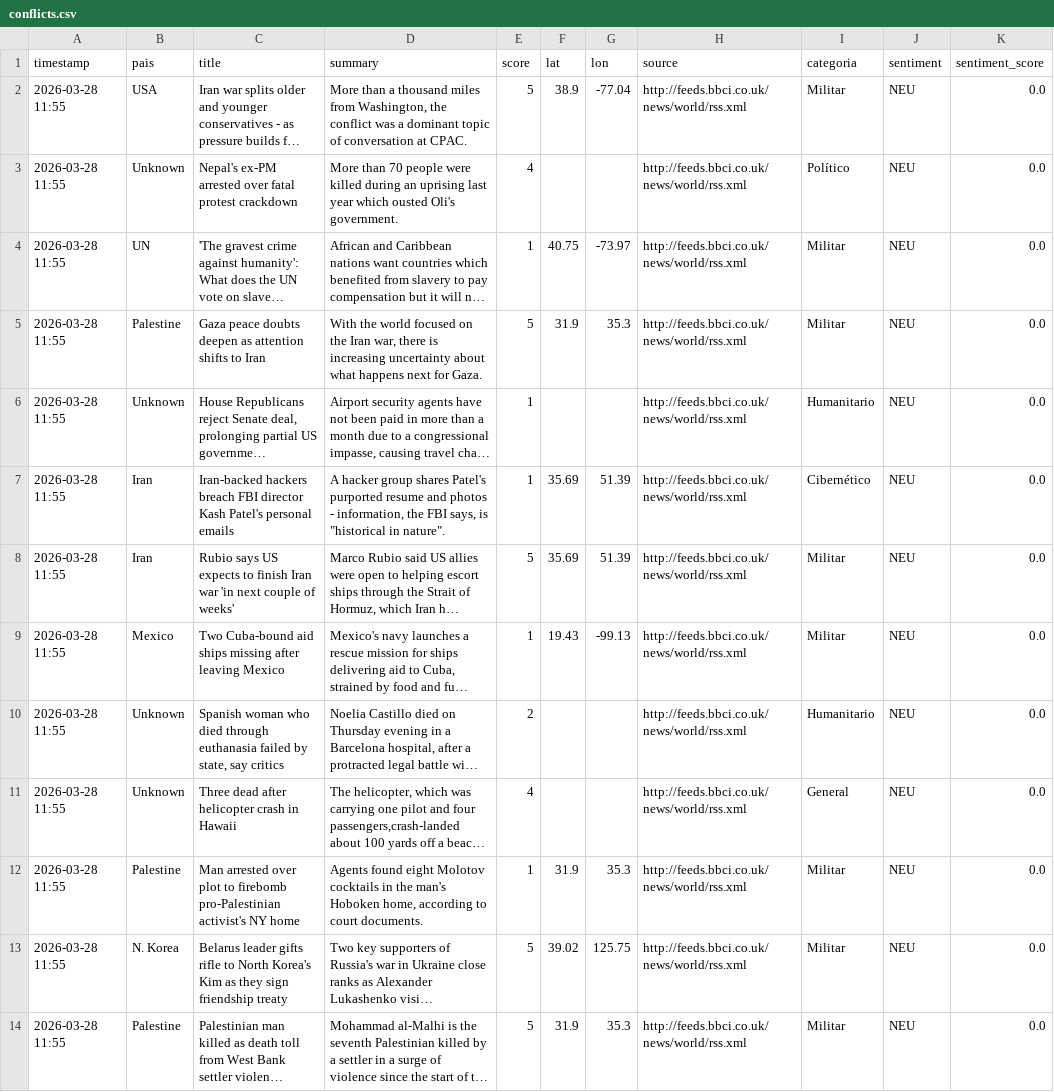
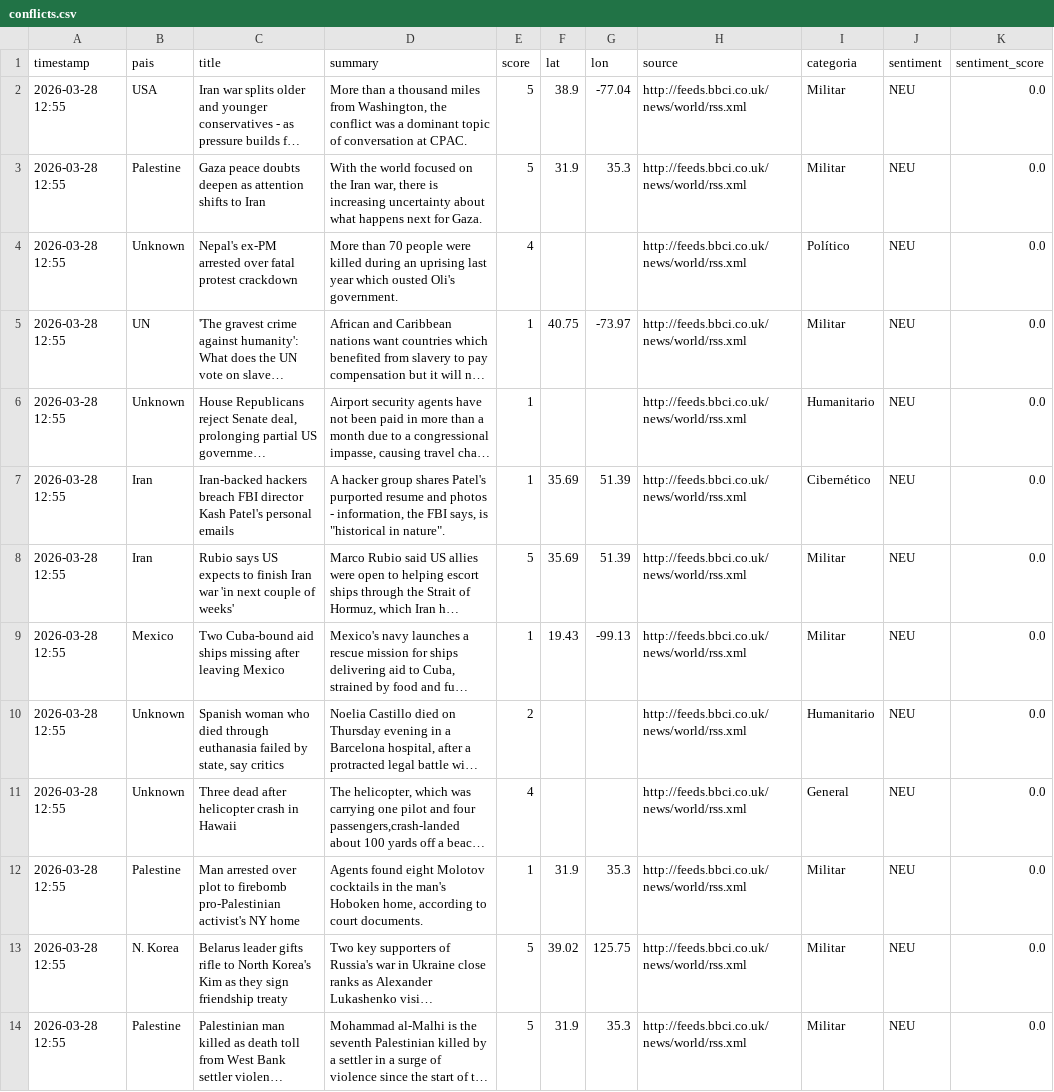
Before and after one commit to mcasrom/sieg-conflicts, a CSV file: data/processed/conflicts.csv, drawn as a sheet; only a part is shown; long unchanged cells end in …; removed rows and columns are numbered as before the commit, all else as after; the diff covers the shown part only; the diff names each change by its address in the sheet, - before the commit and + after, or states it on an @@ line.

Commit message:
pipeline: datos 2026-03-28 12:55

```diff
--- a/data/processed/conflicts.csv
+++ b/data/processed/conflicts.csv
-A2 (timestamp): 2026-03-28 11:55
+A2 (timestamp): 2026-03-28 12:55
+row 3: 2026-03-28 12:55 | Palestine | Gaza peace doubts deepen as attention shifts to Iran | With the world focused on the Iran war, there is increasing uncertainty about what happens next for Gaza. | 5 | 31.9 | 35.3 | http://feeds.bbci.co.uk/news/world/rss.xml | Militar | NEU | 0.0
-A4:A5 (timestamp): 2026-03-28 11:55
+A4:A5 (timestamp): 2026-03-28 12:55
-row 5: 2026-03-28 11:55 | Palestine | Gaza peace doubts deepen as attention shifts to Iran | With the world focused on the Iran war, there is increasing uncertainty about what happens next for Gaza. | 5 | 31.9 | 35.3 | http://feeds.bbci.co.uk/news/world/rss.xml | Militar | NEU | 0.0
-A6:A14 (timestamp): 2026-03-28 11:55
+A6:A14 (timestamp): 2026-03-28 12:55
```
Also changed, not shown: 3 added rows, 3 removed rows and 43 edited cells elsewhere in this file.
